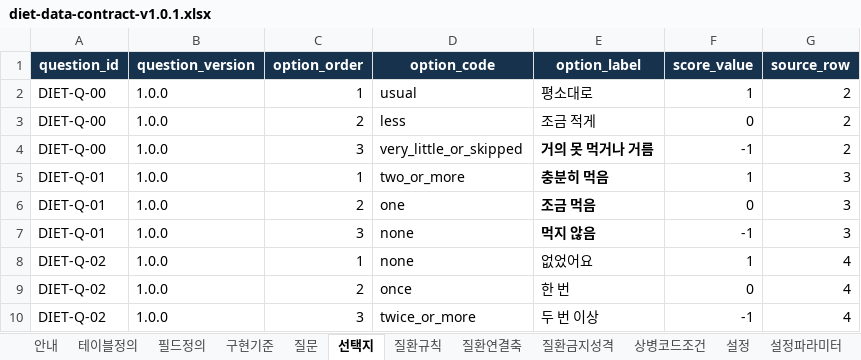
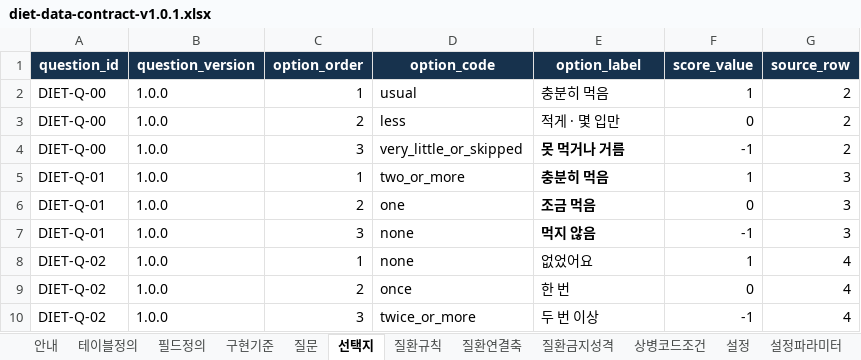
Before and after one commit to srleeinkorea/maireport-rsna-demo-k7x9m2q8v4n6, an Excel workbook: files/diet-data-contract-v1.0.1.xlsx, sheet 선택지, drawn as a sheet; only a part is shown; values as stored, in another font and other column widths than the file's, no borders; table styles not drawn; the diff names each change by its address in the sheet, - before the commit and + after, or states it on an @@ line.

```diff
--- a/files/diet-data-contract-v1.0.1.xlsx (sheet 선택지)
+++ b/files/diet-data-contract-v1.0.1.xlsx (sheet 선택지)
-E2 (option_label): 평소대로
+E2 (option_label): 충분히 먹음
-E3 (option_label): 조금 적게
+E3 (option_label): 적게 · 몇 입만
-E4 (option_label): 거의 못 먹거나 거름
+E4 (option_label): 못 먹거나 거름
```
Also changed, not shown: sheet 번역_en, sheet 구현기준, sheet 검증규칙, files/diet-reference-config-v1.0.0.xlsx, 16 other files.
